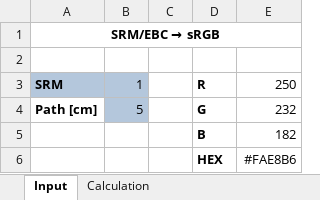
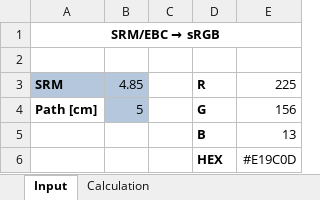
Before and after one commit to aschet/olfarve, an Excel workbook: xlsx/olfarve.xlsx, sheet Input, drawn as a sheet; values as stored, in another font and other column widths than the file's, no borders; the diff names each change by its address in the sheet, - before the commit and + after, or states it on an @@ line.

```diff
--- a/xlsx/olfarve.xlsx (sheet Input)
+++ b/xlsx/olfarve.xlsx (sheet Input)
-B3: 1
+B3: 4.85
-E3: 250
+E3: 225
-E4: 232
+E4: 156
-E5: 182
+E5: 13
-E6: #FAE8B6
+E6: #E19C0D
```
Also changed, not shown: sheet Calculation.
